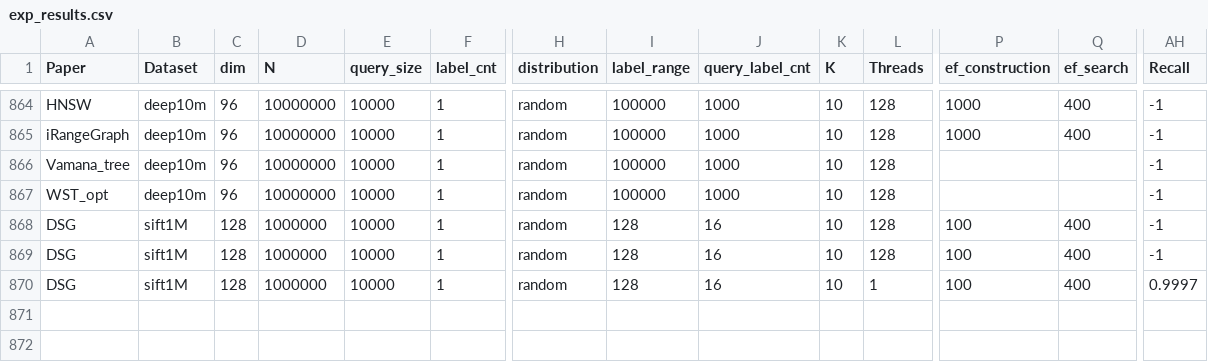
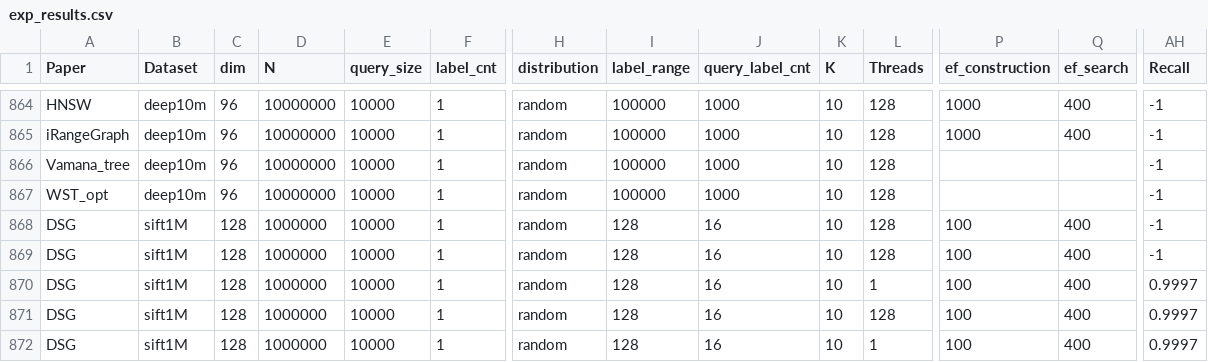
Before and after one commit to lmccccc/FANNBench, a CSV file: FANNBench/exp_results.csv, drawn as a sheet; only a part is shown, gaps mark what is left out; rows hold the shown columns only; the diff names each change by its address in the sheet, - before the commit and + after, or states it on an @@ line.

```diff
--- a/FANNBench/exp_results.csv
+++ b/FANNBench/exp_results.csv
+row 871: DSG | sift1M | 128 | 1000000 | 10000 | 1 | random | 128 | 16 | 10 | 128 | 100 | 400 | 0.9997
+row 872: DSG | sift1M | 128 | 1000000 | 10000 | 1 | random | 128 | 16 | 10 | 1 | 100 | 400 | 0.9997
```
Also changed, not shown: 2 other files.
